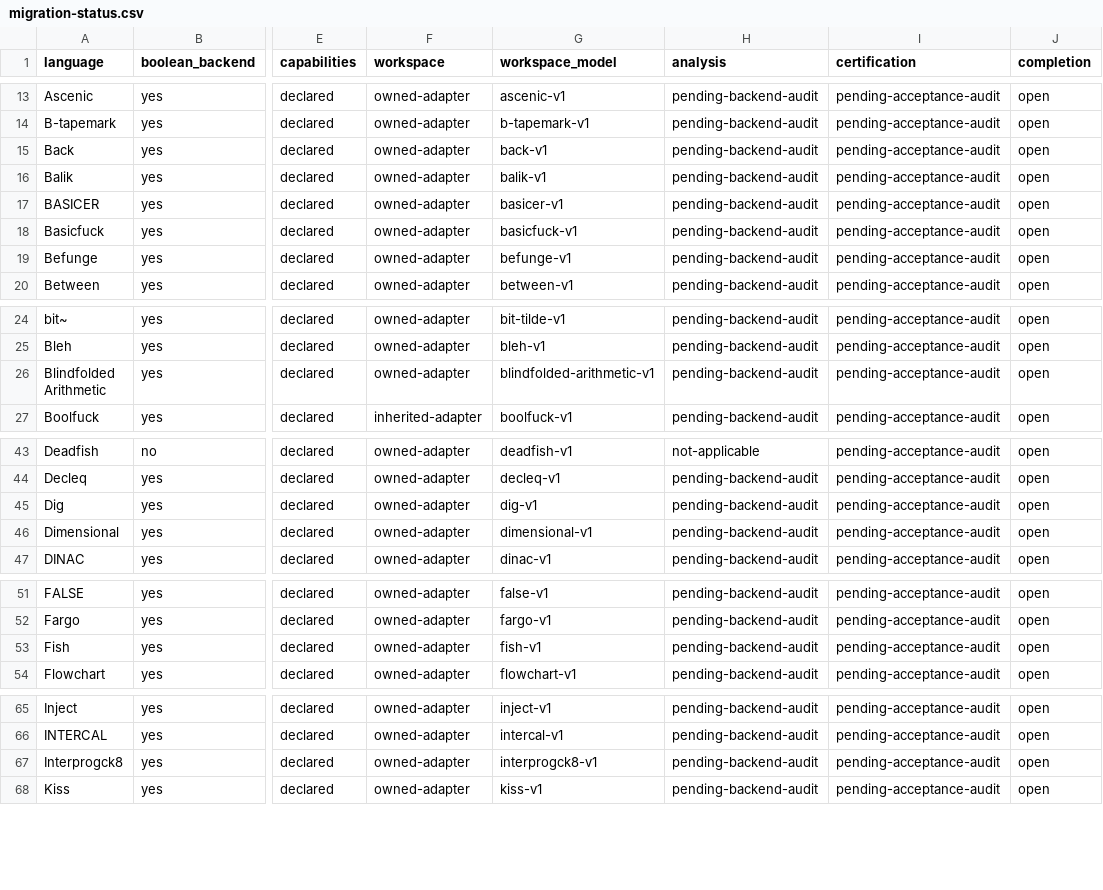
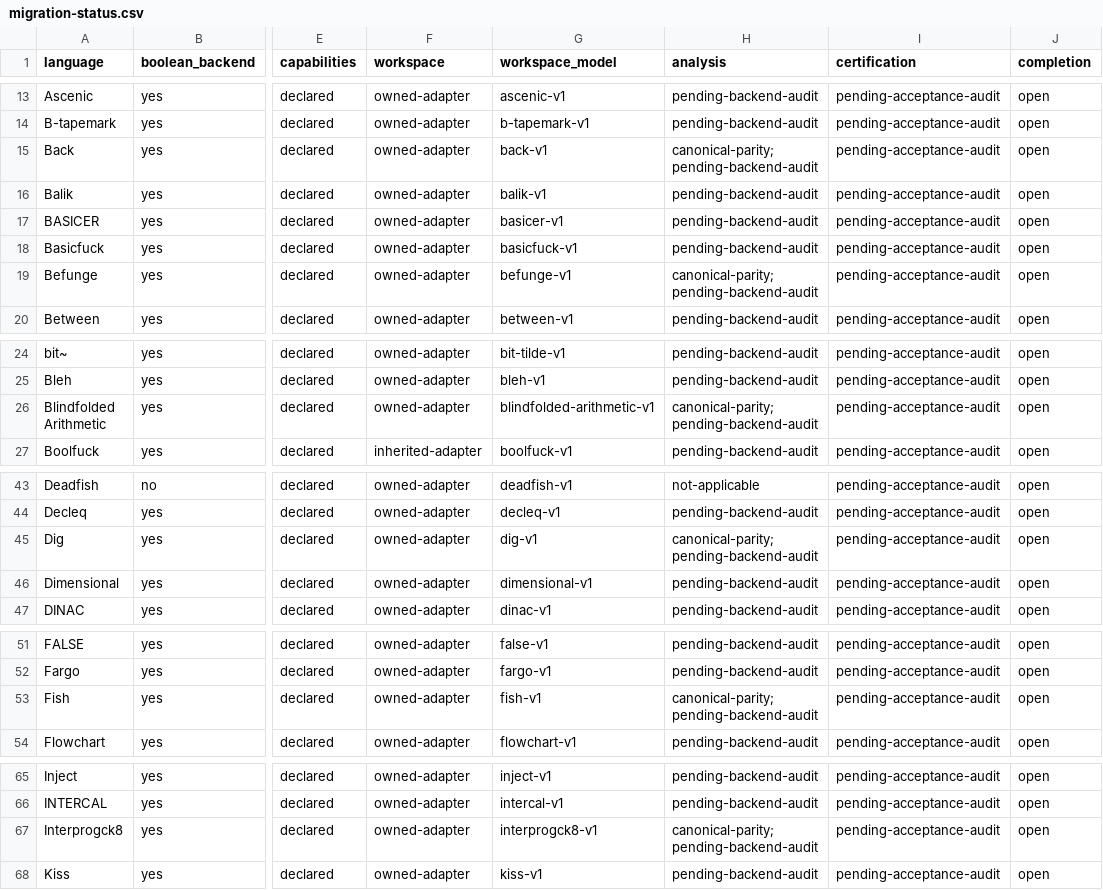
Before and after one commit to bangyen/esolangs, a CSV file: docs/migration-status.csv, drawn as a sheet; only a part is shown, gaps mark what is left out; the diff covers the shown part only; the diff names each change by its address in the sheet, - before the commit and + after, or states it on an @@ line.

Commit message:
Retire duplicate parity analysis from seven backends
Use the canonical algebraic parity recognizer introduced by the verified
REFRACTRAN migration. Move Befunge, Blindfolded Arithmetic, Fish, Interprogck8
and NQ off helpers._parity_bias; delete that helper and the duplicate Back
and Dig recognizers. Preserve emitter-owned reads, stencils, layouts and
selection. Leave the remaining backend audits explicitly pending.

Preserve the separate REFRACTRAN decision/parity audit and all 117 declared
lifecycle factories integrated concurrently. Extend existing independent
affine-oracle tests with nullary and late-row controls at n=5..10. Reject
the removed helper and Dig recognizer without adding test cases.

Validation: just test passed on 2d5f67e9b in 219.9s wall (pre-commit, mypy,
pytest), within the unchanged 260s cap. All eight affected/canonical backends
match 632 requests each, zero generation errors or byte differences, and
pass gendiff timing checks. Another 384 parity/layout witnesses at n=1..8
match baseline; 480 parity truth-table rows execute correctly in both trees.
The final installed wheel matches those 384 programs and executes 480 correct
rows on each Python 3.12, 3.13, 3.14 and 3.15. A wrong Back parity bias changes
six corpus programs, confirming the diff control detects the fault.
Bounds, size pins and Size anchors stay unchanged: emitted bytes match.

An early 0.1s Fish timing sample fell below 0.9 throughput; five alternating
paired repeats had median 1.024x and the final canonical implementation
passed its fresh gendiff timing check. No timing, case or purity budget changed.

```diff
--- a/docs/migration-status.csv
+++ b/docs/migration-status.csv
-H15 (analysis): pending-backend-audit
+H15 (analysis): canonical-parity;pending-backend-audit
-H19 (analysis): pending-backend-audit
+H19 (analysis): canonical-parity;pending-backend-audit
-H26 (analysis): pending-backend-audit
+H26 (analysis): canonical-parity;pending-backend-audit
-H45 (analysis): pending-backend-audit
+H45 (analysis): canonical-parity;pending-backend-audit
-H53 (analysis): pending-backend-audit
+H53 (analysis): canonical-parity;pending-backend-audit
-H67 (analysis): pending-backend-audit
+H67 (analysis): canonical-parity;pending-backend-audit
```
Also changed, not shown: 1 edited cell elsewhere in this file, 11 other files.
